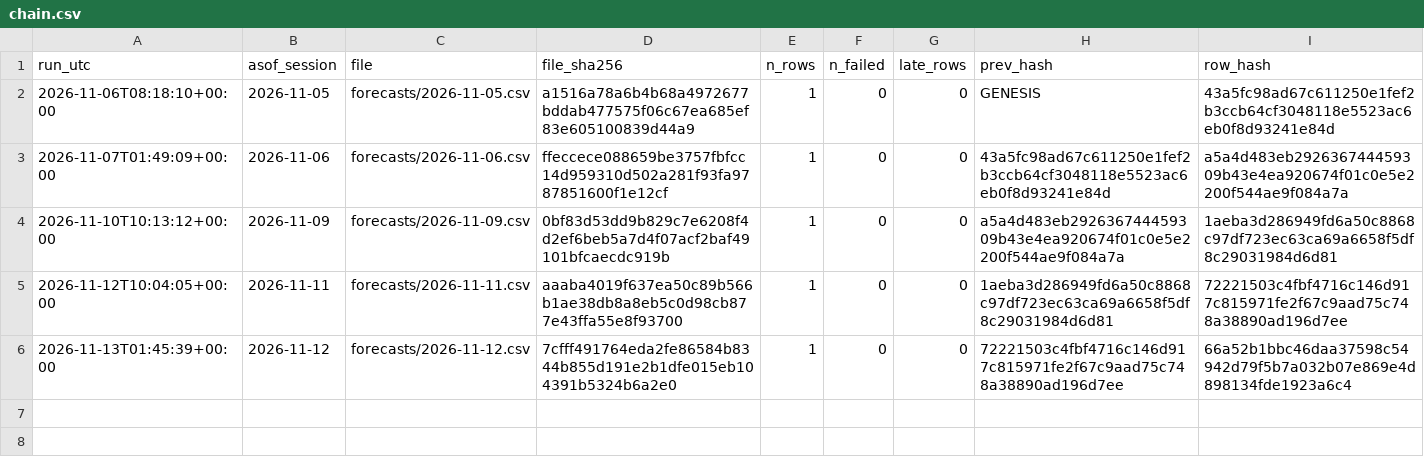
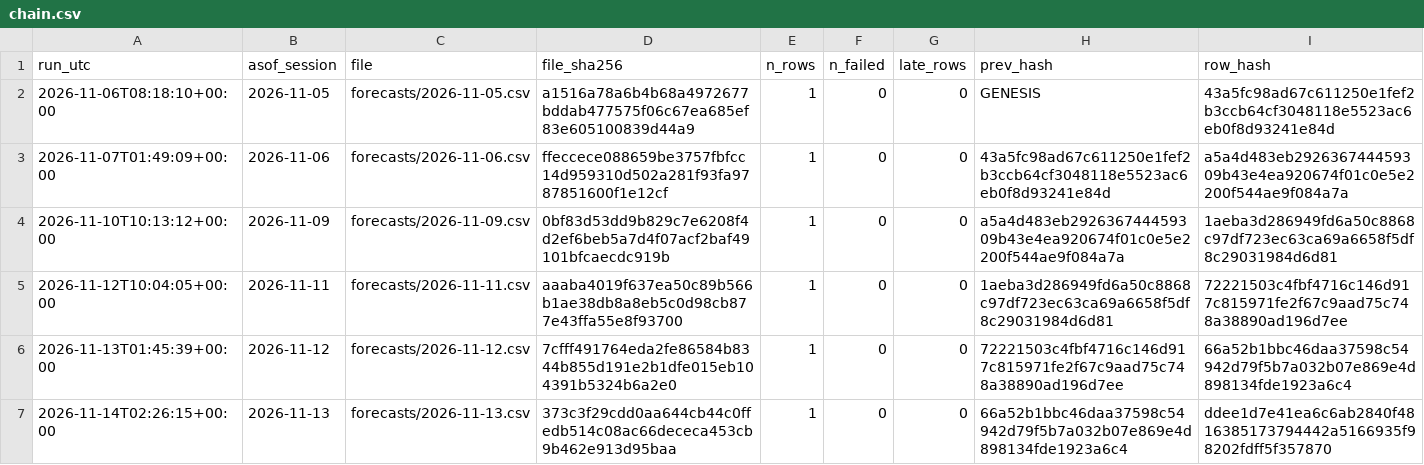
Before and after one commit to harshatangirala/nexus-alpha, a CSV file: shadow/market_e19/chain.csv, drawn as a sheet.

```diff
--- a/shadow/market_e19/chain.csv
+++ b/shadow/market_e19/chain.csv
@@ -6 +6,2 @@ run_utc,asof_session,file,file_sha256,n_rows,n_failed,late_rows,prev_hash,row_ha
 2026-11-13T01:45:39+00:00,2026-11-12,forecasts/2026-11-12.csv,7cfff491764eda2fe86584b8344b855d191e2b1dfe015eb104391b5324b6a2e0,1,0,0,72221503c4fbf4716c146d917c815971fe2f67c9aad75c748a38890ad196d7ee,66a52b1bbc46daa37598c54942d79f5b7a032b07e869e4d898134fde1923a6c4
+2026-11-14T02:26:15+00:00,2026-11-13,forecasts/2026-11-13.csv,373c3f29cdd0aa644cb44c0ffedb514c08ac66dececa453cb9b462e913d95baa,1,0,0,66a52b1bbc46daa37598c54942d79f5b7a032b07e869e4d898134fde1923a6c4,ddee1d7e41ea6c6ab2840f4816385173794442a5166935f98202fdff5f357870
```
Also changed, not shown: shadow/iv_snapshot/chain.csv, shadow/v1.1/chain.csv, 19 other files.
